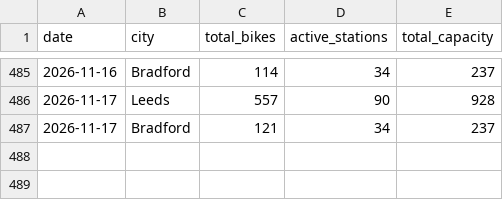
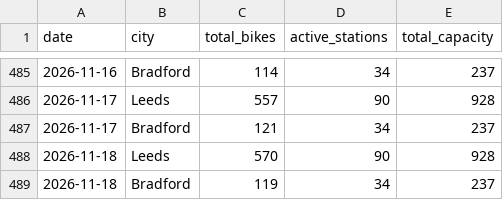
Before and after one commit to Vivian-E/beryl-wy-monitor, a CSV file: data/beryl_history.csv, drawn as a sheet; only a part is shown, gaps mark what is left out.

```diff
--- a/data/beryl_history.csv
+++ b/data/beryl_history.csv
@@ -487 +487,3 @@ date,city,total_bikes,active_stations,total_capacity
 2026-11-17,Bradford,121,34,237
+2026-11-18,Leeds,570,90,928
+2026-11-18,Bradford,119,34,237
```
